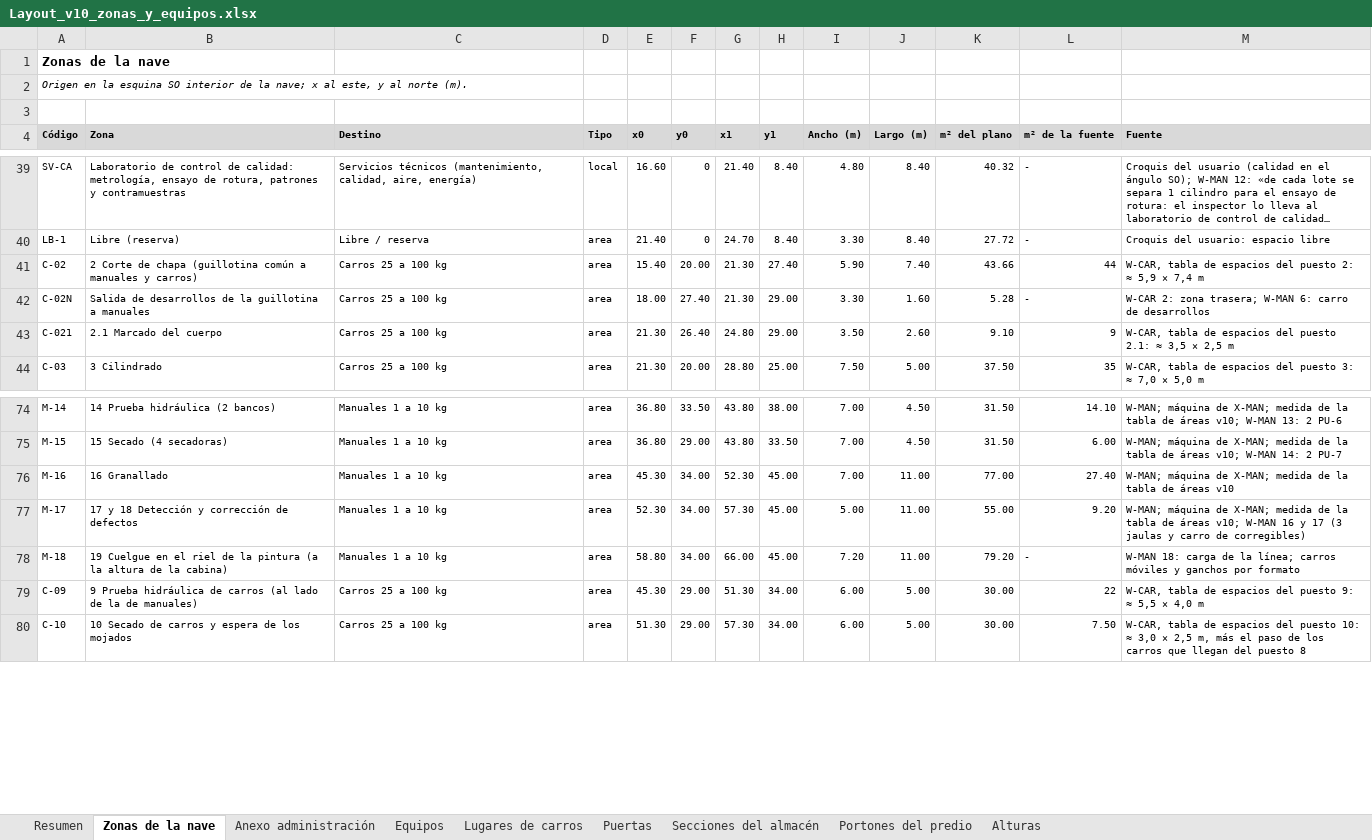
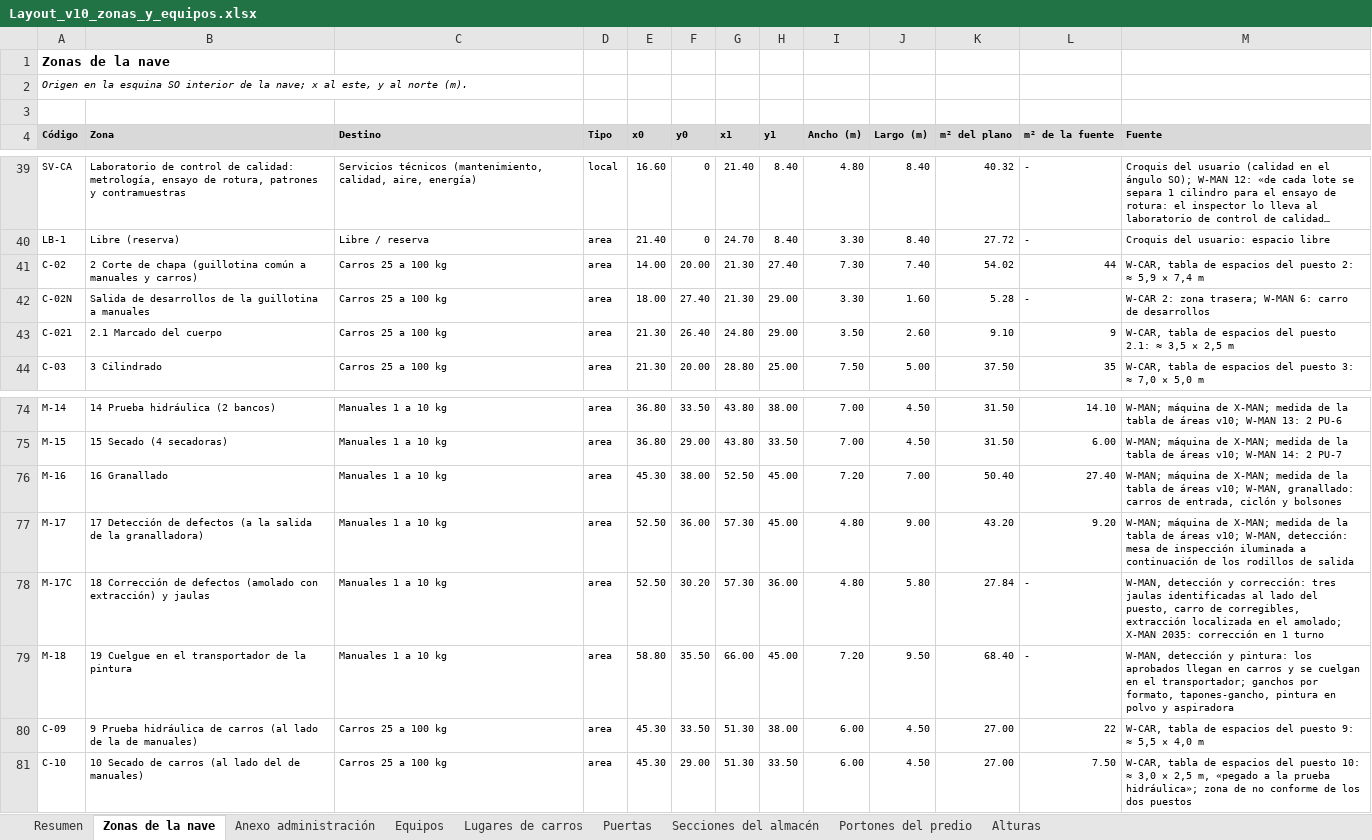
Before and after one commit to TadeoSinay/planos_industrial_flama, an Excel workbook: salida/v10/Layout_v10_zonas_y_equipos.xlsx, sheet Zonas de la nave, drawn as a sheet; only a part is shown, gaps mark what is left out; long unchanged cells end in …; values as stored, in another font and other column widths than the file's, no borders; addresses are those after the commit; the diff covers the shown part only; the diff names each change by its address in the sheet, - before the commit and + after, or states it on an @@ line.

```diff
--- a/salida/v10/Layout_v10_zonas_y_equipos.xlsx (sheet Zonas de la nave)
+++ b/salida/v10/Layout_v10_zonas_y_equipos.xlsx (sheet Zonas de la nave)
-E41 (x0): 15.40
+E41 (x0): 14.00
-I41 (Ancho (m)): 5.90
+I41 (Ancho (m)): 7.30
-K41 (m² del plano): 43.66
+K41 (m² del plano): 54.02
-F76 (y0): 34.00
+F76 (y0): 38.00
-G76 (x1): 52.30
+G76 (x1): 52.50
-I76 (Ancho (m)): 7.00
+I76 (Ancho (m)): 7.20
-J76 (Largo (m)): 11.00
+J76 (Largo (m)): 7.00
-K76 (m² del plano): 77.00
+K76 (m² del plano): 50.40
-M76 (Fuente): …de áreas v10
+M76 (Fuente): …de áreas v10; W-MAN, granallado: carros de entrada, ciclón y bolsones
-B77 (Zona): 17 y 18 Detección y corrección de defectos
+B77 (Zona): 17 Detección de defectos (a la salida de la granalladora)
-E77 (x0): 52.30
+E77 (x0): 52.50
-F77 (y0): 34.00
+F77 (y0): 36.00
-I77 (Ancho (m)): 5.00
+I77 (Ancho (m)): 4.80
-J77 (Largo (m)): 11.00
+J77 (Largo (m)): 9.00
-K77 (m² del plano): 55.00
+K77 (m² del plano): 43.20
-M77 (Fuente): …áreas v10; W-MAN 16 y 17 (3 jaulas y carro de corregibles)
+M77 (Fuente): …áreas v10; W-MAN, detección: mesa de inspección iluminada a continuación de los rodillos de salida
+row 78: M-17C | 18 Corrección de defectos (amolado con extracción) y jaulas | Manuales 1 a 10 kg | area | 52.50 | 30.20 | 57.30 | 36.00 | 4.80 | 5.80 | 27.84 | - | W-MAN, detección y corrección: tres jaulas identificadas al lado del puesto, carro de corregibles, extracción localizada en el amolado; X-MAN 2035: corrección en 1 turno
-B79 (Zona): …en el riel de la pintura (a la altura de la cabina)
+B79 (Zona): …en el transportador de la pintura
-F79 (y0): 34.00
+F79 (y0): 35.50
-J79 (Largo (m)): 11.00
+J79 (Largo (m)): 9.50
-K79 (m² del plano): 79.20
+K79 (m² del plano): 68.40
-M79 (Fuente): W-MAN 18: carga de la línea; carros móviles y ganchos por formato
+M79 (Fuente): W-MAN, detección y pintura: los aprobados llegan en carros y se cuelgan en el transportador; ganchos por formato, tapones-gancho, pintura en polvo y aspiradora
-F80 (y0): 29.00
+F80 (y0): 33.50
-H80 (y1): 34.00
+H80 (y1): 38.00
-J80:J81 (Largo (m)): 5.00
+J80:J81 (Largo (m)): 4.50
-K80:K81 (m² del plano): 30.00
+K80:K81 (m² del plano): 27.00
-B81 (Zona): 10 Secado de carros y espera de los mojados
+B81 (Zona): 10 Secado de carros (al lado del de manuales)
-E81 (x0): 51.30
+E81 (x0): 45.30
-G81 (x1): 57.30
+G81 (x1): 51.30
-H81 (y1): 34.00
+H81 (y1): 33.50
-M81 (Fuente): …2,5 m, más el paso de los carros que llegan del puesto 8
+M81 (Fuente): …2,5 m, «pegado a la prueba hidráulica»; zona de no conforme de los dos puestos
```
Also changed, not shown: 2 added rows, 1 removed row and 98 edited cells elsewhere in this sheet, sheet Equipos, sheet Anexo administración, sheet Puertas, sheet Lugares de carros, sheet Resumen, sheet Portones del predio, 16 other files.
